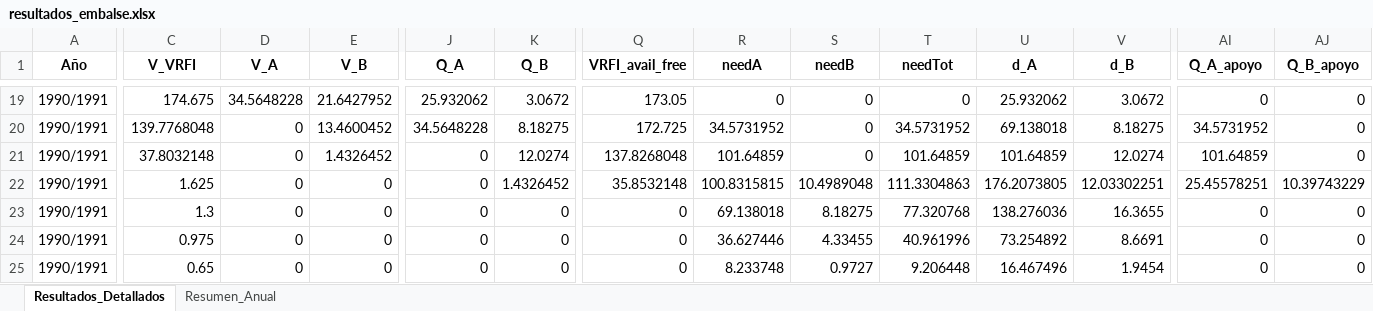
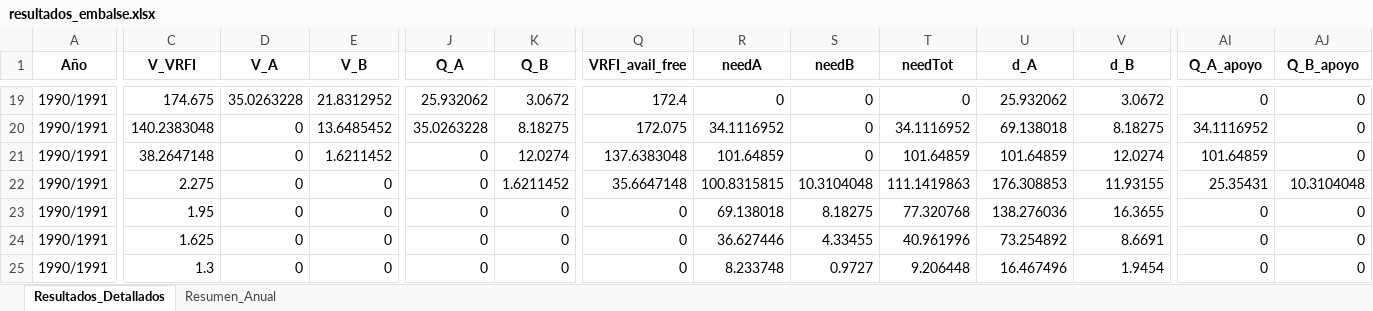
Before and after one commit to ManuelMandujano/Capstone, an Excel workbook: MODELO FLUJO/resultados_embalse.xlsx, sheet Resultados_Detallados, drawn as a sheet; only a part is shown, gaps mark what is left out; values as stored, in another font and other column widths than the file's, no borders; the diff covers the shown part only; the diff names each change by its address in the sheet, - before the commit and + after, or states it on an @@ line.

```diff
--- a/MODELO FLUJO/resultados_embalse.xlsx (sheet Resultados_Detallados)
+++ b/MODELO FLUJO/resultados_embalse.xlsx (sheet Resultados_Detallados)
-D19 (V_A): 34.5648228
+D19 (V_A): 35.0263228
-E19 (V_B): 21.6427952
+E19 (V_B): 21.8312952
-Q19 (VRFI_avail_free): 173.05
+Q19 (VRFI_avail_free): 172.4
-C20 (V_VRFI): 139.7768048
+C20 (V_VRFI): 140.2383048
-E20 (V_B): 13.4600452
+E20 (V_B): 13.6485452
-J20 (Q_A): 34.5648228
+J20 (Q_A): 35.0263228
-Q20 (VRFI_avail_free): 172.725
+Q20 (VRFI_avail_free): 172.075
-R20 (needA): 34.5731952
+R20 (needA): 34.1116952
-T20 (needTot): 34.5731952
+T20 (needTot): 34.1116952
-AI20 (Q_A_apoyo): 34.5731952
+AI20 (Q_A_apoyo): 34.1116952
-C21 (V_VRFI): 37.8032148
+C21 (V_VRFI): 38.2647148
-E21 (V_B): 1.4326452
+E21 (V_B): 1.6211452
-Q21 (VRFI_avail_free): 137.8268048
+Q21 (VRFI_avail_free): 137.6383048
-C22 (V_VRFI): 1.625
+C22 (V_VRFI): 2.275
-K22 (Q_B): 1.4326452
+K22 (Q_B): 1.6211452
-Q22 (VRFI_avail_free): 35.8532148
+Q22 (VRFI_avail_free): 35.6647148
-S22 (needB): 10.4989048
+S22 (needB): 10.3104048
-T22 (needTot): 111.3304863
+T22 (needTot): 111.1419863
-U22 (d_A): 176.2073805
+U22 (d_A): 176.308853
-V22 (d_B): 12.03302251
+V22 (d_B): 11.93155
-AI22 (Q_A_apoyo): 25.45578251
+AI22 (Q_A_apoyo): 25.35431
-AJ22 (Q_B_apoyo): 10.39743229
+AJ22 (Q_B_apoyo): 10.3104048
-C23 (V_VRFI): 1.3
+C23 (V_VRFI): 1.95
-C24 (V_VRFI): 0.975
+C24 (V_VRFI): 1.625
-C25 (V_VRFI): 0.65
+C25 (V_VRFI): 1.3
```
Also changed, not shown: 767 edited cells elsewhere in this sheet, sheet Resumen_Anual, 2 other files.
